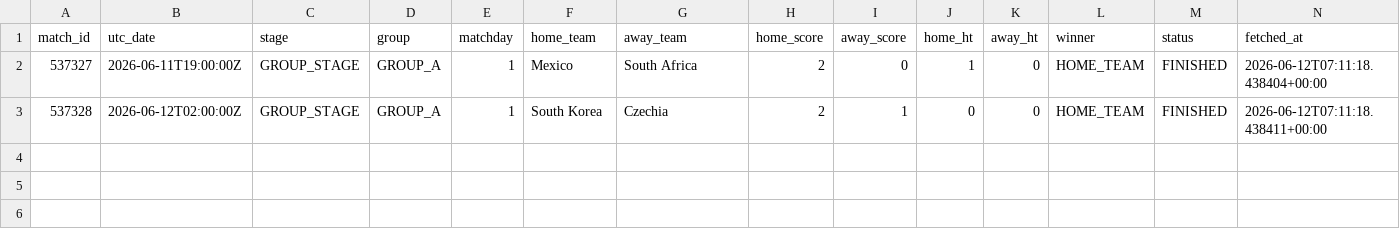
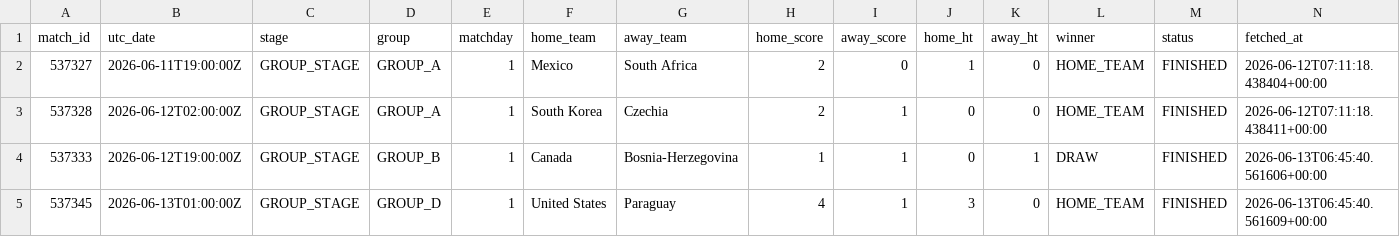
Before and after one commit to cem-acun/worldcup2026-market-efficiency, a CSV file: data/results_log.csv, drawn as a sheet.

```diff
--- a/data/results_log.csv
+++ b/data/results_log.csv
@@ -3 +3,3 @@ match_id,utc_date,stage,group,matchday,home_team,away_team,home_score,away_score
 537328,2026-06-12T02:00:00Z,GROUP_STAGE,GROUP_A,1,South Korea,Czechia,2,1,0,0,HOME_TEAM,FINISHED,2026-06-12T07:11:18.438411+00:00
+537333,2026-06-12T19:00:00Z,GROUP_STAGE,GROUP_B,1,Canada,Bosnia-Herzegovina,1,1,0,1,DRAW,FINISHED,2026-06-13T06:45:40.561606+00:00
+537345,2026-06-13T01:00:00Z,GROUP_STAGE,GROUP_D,1,United States,Paraguay,4,1,3,0,HOME_TEAM,FINISHED,2026-06-13T06:45:40.561609+00:00
```
